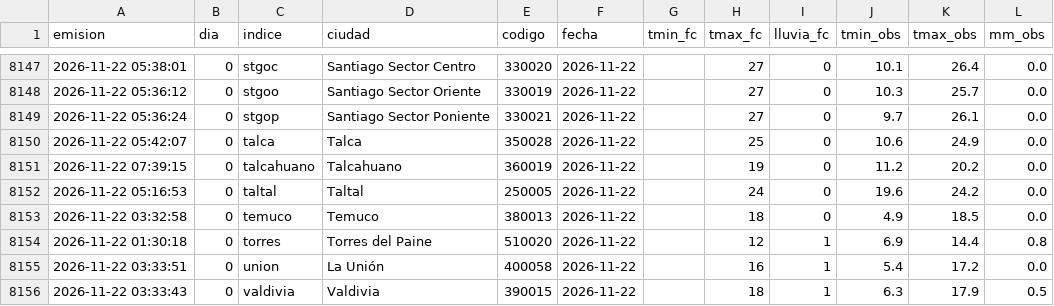
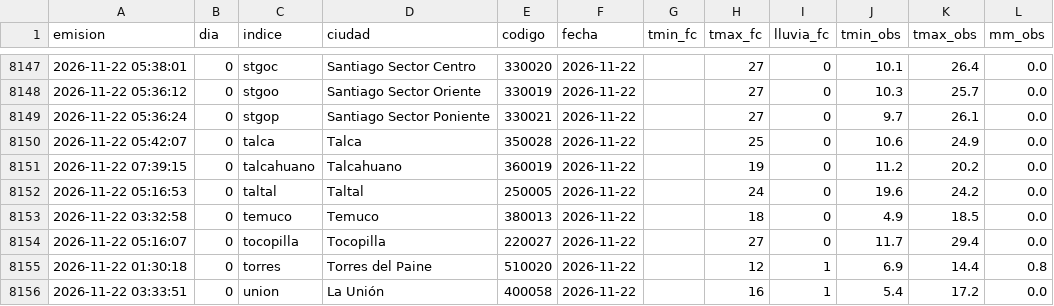
Before and after one commit to PanchoDigevo/earth2-chile-verificacion, a CSV file: verificacion/data/verif_dmc_oficial.csv, drawn as a sheet; only a part is shown, gaps mark what is left out; the shorter side is filled out with more unchanged rows; the diff covers the shown part only; the diff names each change by its address in the sheet, - before the commit and + after, or states it on an @@ line.

```diff
--- a/verificacion/data/verif_dmc_oficial.csv
+++ b/verificacion/data/verif_dmc_oficial.csv
+row 8154: 2026-11-22 05:16:07 | 0 | tocopilla | Tocopilla | 220027 | 2026-11-22 |  | 27 | 0 | 11.7 | 29.4 | 0.0
```
Also changed, not shown: 5 added rows elsewhere in this file, verificacion/data/tormentas_comunas.csv, verificacion/data/verif_resumen.csv, 20 other files.
